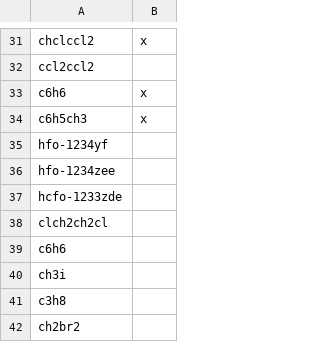
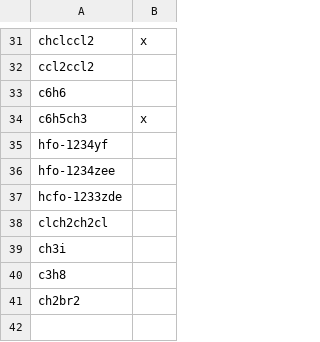
Before and after one commit to mrghg/agage-archive, a CSV file: data/agage/data_release_schedule/data_release_schedule_GCTOFMS.csv, drawn as a sheet; only a part is shown, gaps mark what is left out.

Commit message:
fix TOB TOF benzene

```diff
--- a/data/agage/data_release_schedule/data_release_schedule_GCTOFMS.csv
+++ b/data/agage/data_release_schedule/data_release_schedule_GCTOFMS.csv
@@ -32,3 +32,3 @@ chclccl2,x
 ccl2ccl2,
-c6h6,x
+c6h6,
 c6h5ch3,x
@@ -38,3 +38,2 @@ hcfo-1233zde,
 clch2ch2cl,
-c6h6,
 ch3i,
```
